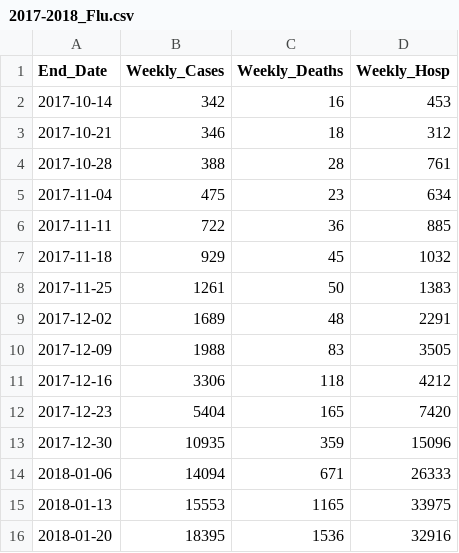
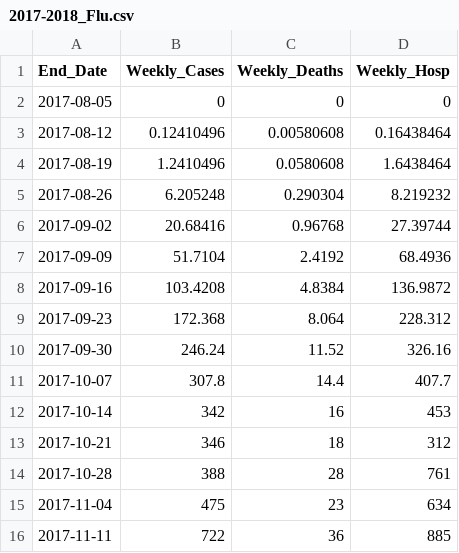
Before and after one commit to twallema/influenza-USA, a CSV file: data/raw/cases/2017-2018_Flu.csv, drawn as a sheet; only a part is shown; the shorter side is filled out with more unchanged rows; the diff names each change by its address in the sheet, - before the commit and + after, or states it on an @@ line.

```diff
--- a/data/raw/cases/2017-2018_Flu.csv
+++ b/data/raw/cases/2017-2018_Flu.csv
+row 2: 2017-08-05 | 0 | 0 | 0
+row 3: 2017-08-12 | 0.12410496 | 0.00580608 | 0.16438464
+row 4: 2017-08-19 | 1.2410496 | 0.0580608 | 1.6438464
+row 5: 2017-08-26 | 6.205248 | 0.290304 | 8.219232
+row 6: 2017-09-02 | 20.68416 | 0.96768 | 27.39744
+row 7: 2017-09-09 | 51.7104 | 2.4192 | 68.4936
+row 8: 2017-09-16 | 103.4208 | 4.8384 | 136.9872
+row 9: 2017-09-23 | 172.368 | 8.064 | 228.312
+row 10: 2017-09-30 | 246.24 | 11.52 | 326.16
+row 11: 2017-10-07 | 307.8 | 14.4 | 407.7
```
Also changed, not shown: data/raw/cases/2019-2020_Flu.csv, 2 other files.
